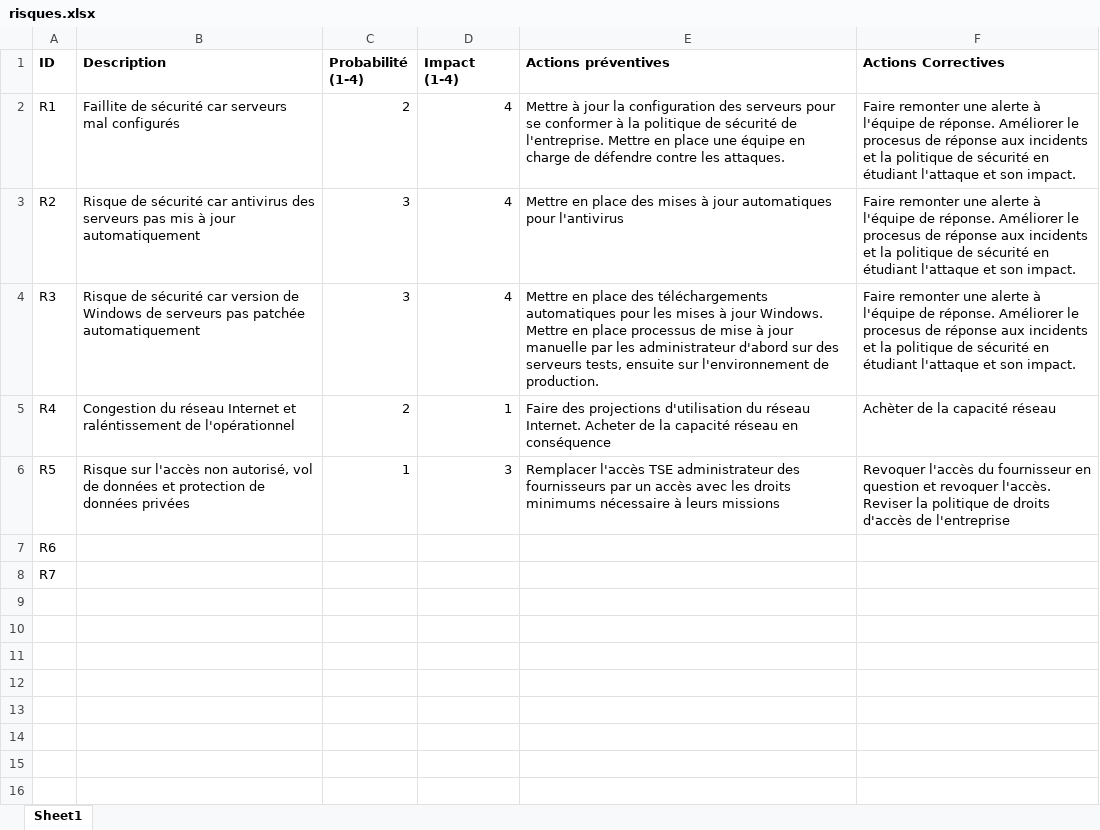
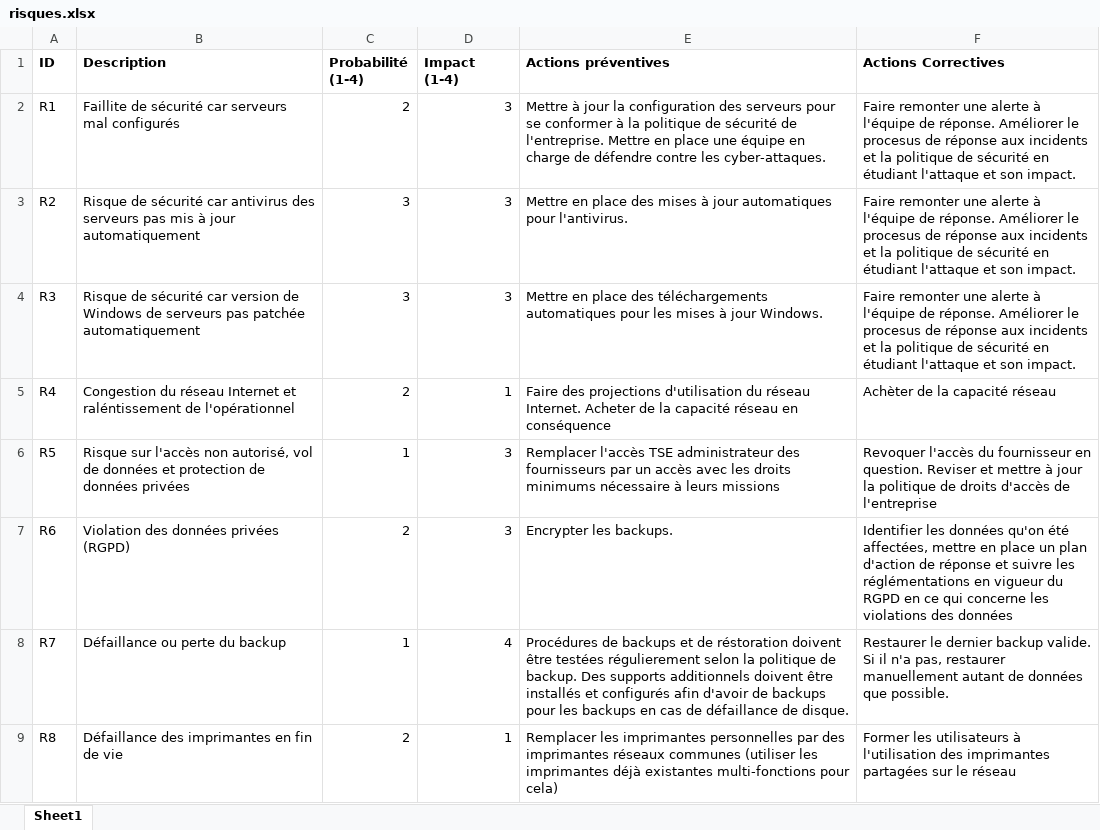
Before and after one commit to edoreld/bulletin, an Excel workbook: risques.xlsx, sheet Sheet1, drawn as a sheet; values as stored, in another font and other column widths than the file's, no borders; the diff names each change by its address in the sheet, - before the commit and + after, or states it on an @@ line.

Commit message:
Add files via upload

```diff
--- a/risques.xlsx (sheet Sheet1)
+++ b/risques.xlsx (sheet Sheet1)
-D2:D4 (Impact (1-4)): 4
+D2:D4 (Impact (1-4)): 3
-E2 (Actions préventives): …contre les attaques.
+E2 (Actions préventives): …contre les cyber-attaques.
-E3 (Actions préventives): …automatiques pour l'antivirus
+E3 (Actions préventives): …automatiques pour l'antivirus.
-E4 (Actions préventives): …jour Windows. Mettre en place processus de mise à jour manuelle par les administrateur d'abord sur des serveurs tests, ensuite sur l'environnement de production.
+E4 (Actions préventives): …jour Windows.
-F6 (Actions Correctives): …fournisseur en question et revoquer l'accès. Reviser la politique…
+F6 (Actions Correctives): …fournisseur en question. Reviser et mettre à jour la politique…
-B7 (Description): (empty)
+B7 (Description): Violation des données privées (RGPD)
-C7 (Probabilité (1-4)): (empty)
+C7 (Probabilité (1-4)): 2
-D7 (Impact (1-4)): (empty)
+D7 (Impact (1-4)): 3
-E7 (Actions préventives): (empty)
+E7 (Actions préventives): Encrypter les backups.
-F7 (Actions Correctives): (empty)
+F7 (Actions Correctives): Identifier les données qu'on été affectées, mettre en place un plan d'action de réponse et suivre les réglémentations en vigueur du RGPD en ce qui concerne les violations des données
-B8 (Description): (empty)
+B8 (Description): Défaillance ou perte du backup
-C8 (Probabilité (1-4)): (empty)
+C8 (Probabilité (1-4)): 1
-D8 (Impact (1-4)): (empty)
+D8 (Impact (1-4)): 4
-E8 (Actions préventives): (empty)
+E8 (Actions préventives): Procédures de backups et de réstoration doivent être testées régulierement selon la politique de backup. Des supports additionnels doivent être installés et configurés afin d'avoir de backups pour les backups en cas de défaillance de disque.
-F8 (Actions Correctives): (empty)
+F8 (Actions Correctives): Restaurer le dernier backup valide. Si il n'a pas, restaurer manuellement autant de données que possible.
+row 9: R8 | Défaillance des imprimantes en fin de vie | 2 | 1 | Remplacer les imprimantes personnelles par des imprimantes réseaux communes (utiliser les imprimantes déjà existantes multi-fonctions pour cela) | Former les utilisateurs à l'utilisation des imprimantes partagées sur le réseau
```
